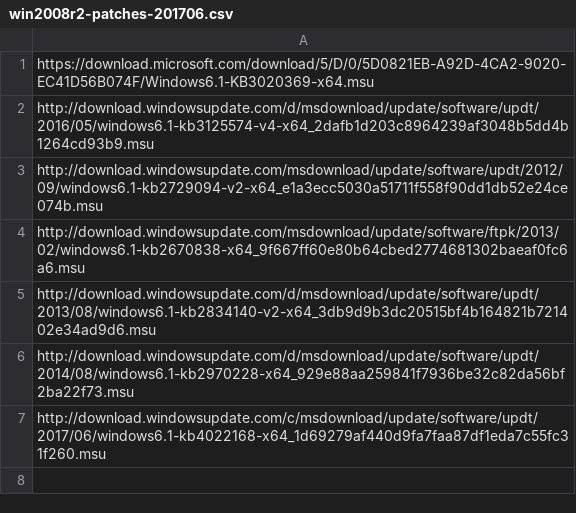
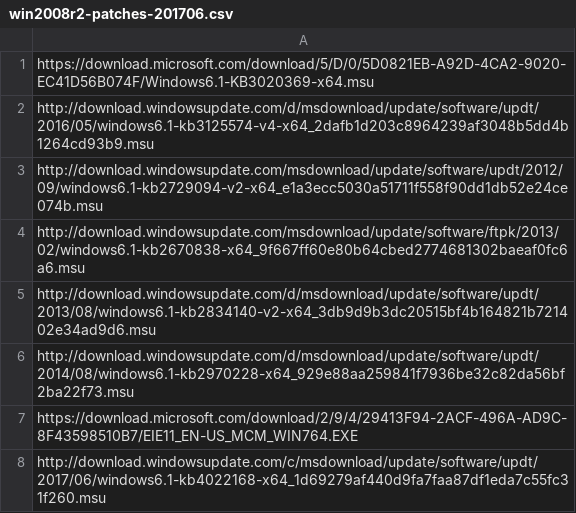
Before and after one commit to 1Dimitri/MDTAdditions, a CSV file: win2008r2-patches-201706.csv, drawn as a sheet.

Commit message:
IE 11 patches

```diff
--- a/win2008r2-patches-201706.csv
+++ b/win2008r2-patches-201706.csv
@@ -6,2 +6,3 @@ http://download.windowsupdate.com/d/msdownload/update/software/updt/2013/08/wind
 http://download.windowsupdate.com/d/msdownload/update/software/updt/2014/08/windows6.1-kb2970228-x64_929e88aa259841f7936be32c82da56bf2ba22f73.msu
+https://download.microsoft.com/download/2/9/4/29413F94-2ACF-496A-AD9C-8F43598510B7/EIE11_EN-US_MCM_WIN764.EXE
 http://download.windowsupdate.com/c/msdownload/update/software/updt/2017/06/windows6.1-kb4022168-x64_1d69279af440d9fa7faa87df1eda7c55fc31f260.msu
```
Also changed, not shown: 1 other file.
